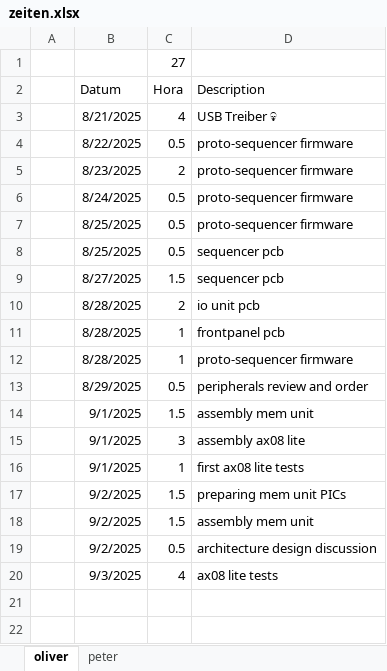
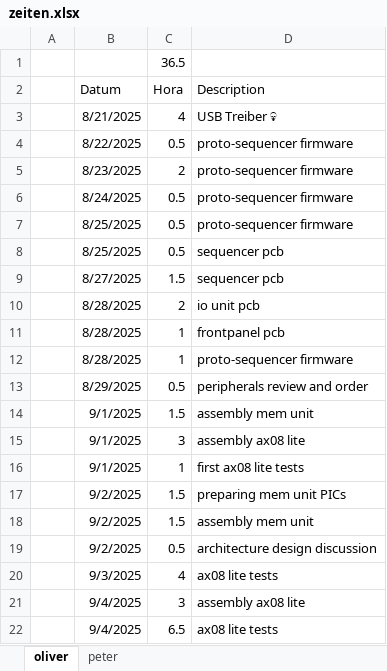
Before and after one commit to VoxelPi/AX08, an Excel workbook: project_mismanagement/zeiten.xlsx, sheet oliver, drawn as a sheet; values as stored, in another font and other column widths than the file's, no borders; the diff names each change by its address in the sheet, - before the commit and + after, or states it on an @@ line.

Commit message:
⌛ ax08lite tests

```diff
--- a/project_mismanagement/zeiten.xlsx (sheet oliver)
+++ b/project_mismanagement/zeiten.xlsx (sheet oliver)
-C1 (Hora): 27
+C1 (Hora): 36.5
+row 21:  | 9/4/2025 | 3 | assembly ax08 lite
+row 22:  | 9/4/2025 | 6.5 | ax08 lite tests
```
Also changed, not shown: sheet peter.
